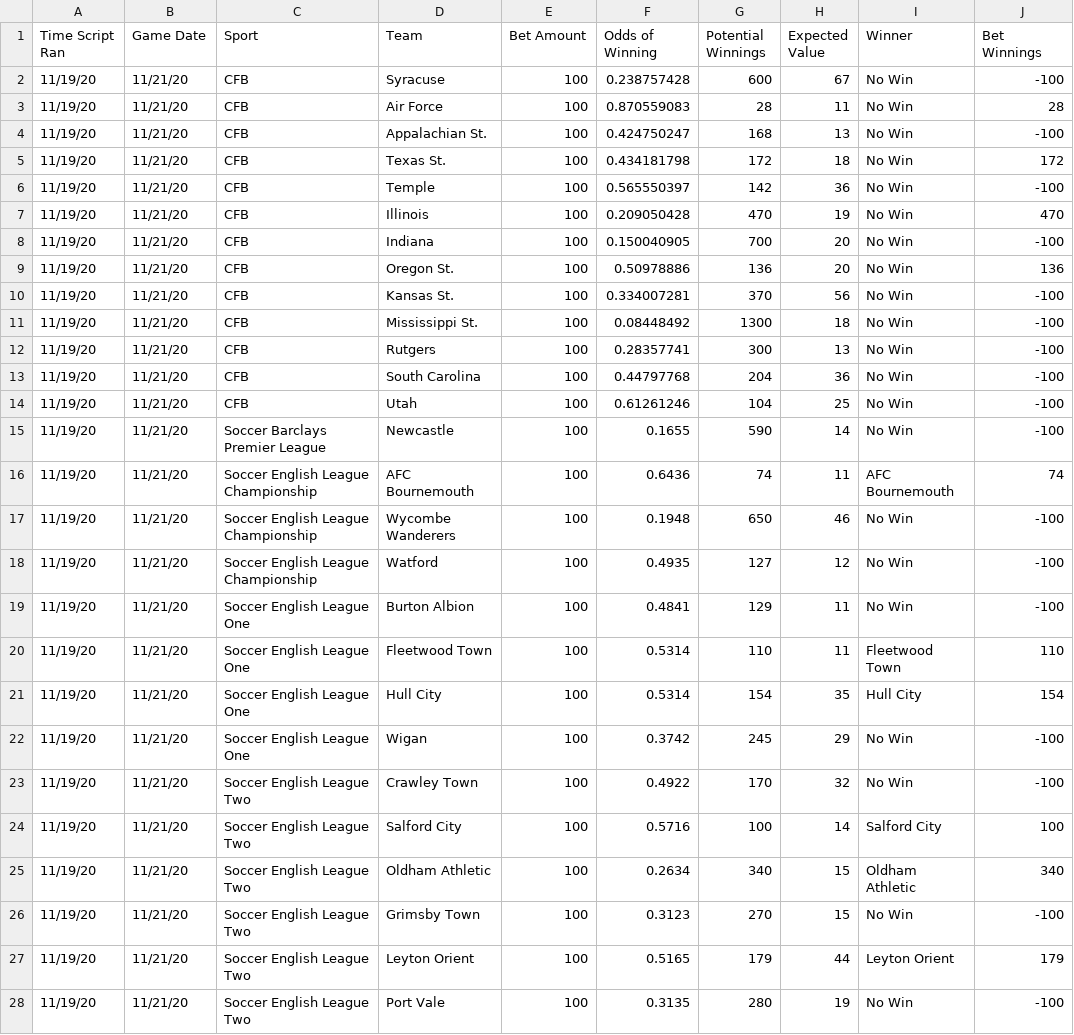
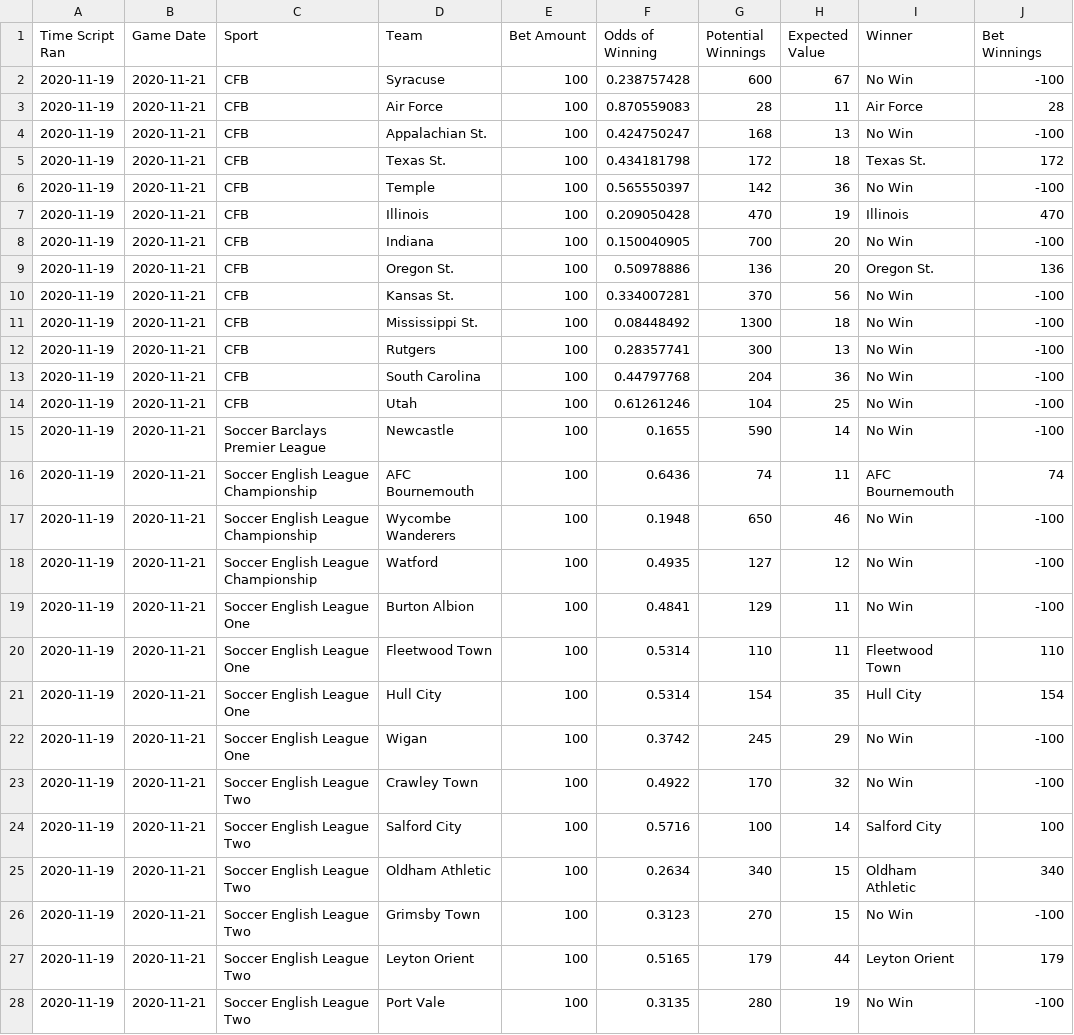
Before and after one commit to zlessner/Sports-Odds-Model, a CSV file: model/betResults.csv, drawn as a sheet; only a part is shown; the diff covers the shown part only.

```diff
--- a/model/betResults.csv
+++ b/model/betResults.csv
@@ -1,28 +1,28 @@
 Time Script Ran,Game Date,Sport,Team,Bet Amount,Odds of Winning,Potential Winnings,Expected Value,Winner,Bet Winnings
-11/19/20,11/21/20,CFB,Syracuse,100,0.238757428,600,67,No Win,-100
-11/19/20,11/21/20,CFB,Air Force,100,0.870559083,28,11,No Win,28
-11/19/20,11/21/20,CFB,Appalachian St.,100,0.424750247,168,13,No Win,-100
-11/19/20,11/21/20,CFB,Texas St.,100,0.434181798,172,18,No Win,172
-11/19/20,11/21/20,CFB,Temple,100,0.565550397,142,36,No Win,-100
-11/19/20,11/21/20,CFB,Illinois,100,0.209050428,470,19,No Win,470
-11/19/20,11/21/20,CFB,Indiana,100,0.150040905,700,20,No Win,-100
-11/19/20,11/21/20,CFB,Oregon St.,100,0.50978886,136,20,No Win,136
-11/19/20,11/21/20,CFB,Kansas St.,100,0.334007281,370,56,No Win,-100
-11/19/20,11/21/20,CFB,Mississippi St.,100,0.08448492,1300,18,No Win,-100
-11/19/20,11/21/20,CFB,Rutgers,100,0.28357741,300,13,No Win,-100
-11/19/20,11/21/20,CFB,South Carolina,100,0.44797768,204,36,No Win,-100
-11/19/20,11/21/20,CFB,Utah,100,0.61261246,104,25,No Win,-100
-11/19/20,11/21/20,Soccer Barclays Premier League,Newcastle,100,0.1655,590,14,No Win,-100
-11/19/20,11/21/20,Soccer English League Championship,AFC Bournemouth,100,0.6436,74,11,AFC Bournemouth,74
-11/19/20,11/21/20,Soccer English League Championship,Wycombe Wanderers,100,0.1948,650,46,No Win,-100
-11/19/20,11/21/20,Soccer English League Championship,Watford,100,0.4935,127,12,No Win,-100
-11/19/20,11/21/20,Soccer English League One,Burton Albion,100,0.4841,129,11,No Win,-100
-11/19/20,11/21/20,Soccer English League One,Fleetwood Town,100,0.5314,110,11,Fleetwood Town,110
-11/19/20,11/21/20,Soccer English League One,Hull City,100,0.5314,154,35,Hull City,154
-11/19/20,11/21/20,Soccer English League One,Wigan,100,0.3742,245,29,No Win,-100
-11/19/20,11/21/20,Soccer English League Two,Crawley Town,100,0.4922,170,32,No Win,-100
-11/19/20,11/21/20,Soccer English League Two,Salford City,100,0.5716,100,14,Salford City,100
-11/19/20,11/21/20,Soccer English League Two,Oldham Athletic,100,0.2634,340,15,Oldham Athletic,340
-11/19/20,11/21/20,Soccer English League Two,Grimsby Town,100,0.3123,270,15,No Win,-100
-11/19/20,11/21/20,Soccer English League Two,Leyton Orient,100,0.5165,179,44,Leyton Orient,179
-11/19/20,11/21/20,Soccer English League Two,Port Vale,100,0.3135,280,19,No Win,-100
+2020-11-19,2020-11-21,CFB,Syracuse,100,0.238757428,600,67,No Win,-100
+2020-11-19,2020-11-21,CFB,Air Force,100,0.870559083,28,11,Air Force,28
+2020-11-19,2020-11-21,CFB,Appalachian St.,100,0.424750247,168,13,No Win,-100
+2020-11-19,2020-11-21,CFB,Texas St.,100,0.434181798,172,18,Texas St.,172
+2020-11-19,2020-11-21,CFB,Temple,100,0.565550397,142,36,No Win,-100
+2020-11-19,2020-11-21,CFB,Illinois,100,0.209050428,470,19,Illinois,470
+2020-11-19,2020-11-21,CFB,Indiana,100,0.150040905,700,20,No Win,-100
+2020-11-19,2020-11-21,CFB,Oregon St.,100,0.50978886,136,20,Oregon St.,136
+2020-11-19,2020-11-21,CFB,Kansas St.,100,0.334007281,370,56,No Win,-100
+2020-11-19,2020-11-21,CFB,Mississippi St.,100,0.08448492,1300,18,No Win,-100
+2020-11-19,2020-11-21,CFB,Rutgers,100,0.28357741,300,13,No Win,-100
+2020-11-19,2020-11-21,CFB,South Carolina,100,0.44797768,204,36,No Win,-100
+2020-11-19,2020-11-21,CFB,Utah,100,0.61261246,104,25,No Win,-100
+2020-11-19,2020-11-21,Soccer Barclays Premier League,Newcastle,100,0.1655,590,14,No Win,-100
+2020-11-19,2020-11-21,Soccer English League Championship,AFC Bournemouth,100,0.6436,74,11,AFC Bournemouth,74
+2020-11-19,2020-11-21,Soccer English League Championship,Wycombe Wanderers,100,0.1948,650,46,No Win,-100
+2020-11-19,2020-11-21,Soccer English League Championship,Watford,100,0.4935,127,12,No Win,-100
+2020-11-19,2020-11-21,Soccer English League One,Burton Albion,100,0.4841,129,11,No Win,-100
+2020-11-19,2020-11-21,Soccer English League One,Fleetwood Town,100,0.5314,110,11,Fleetwood Town,110
+2020-11-19,2020-11-21,Soccer English League One,Hull City,100,0.5314,154,35,Hull City,154
+2020-11-19,2020-11-21,Soccer English League One,Wigan,100,0.3742,245,29,No Win,-100
+2020-11-19,2020-11-21,Soccer English League Two,Crawley Town,100,0.4922,170,32,No Win,-100
+2020-11-19,2020-11-21,Soccer English League Two,Salford City,100,0.5716,100,14,Salford City,100
+2020-11-19,2020-11-21,Soccer English League Two,Oldham Athletic,100,0.2634,340,15,Oldham Athletic,340
+2020-11-19,2020-11-21,Soccer English League Two,Grimsby Town,100,0.3123,270,15,No Win,-100
+2020-11-19,2020-11-21,Soccer English League Two,Leyton Orient,100,0.5165,179,44,Leyton Orient,179
+2020-11-19,2020-11-21,Soccer English League Two,Port Vale,100,0.3135,280,19,No Win,-100
```
Also changed, not shown: 4 edited cells elsewhere in this file, model/bets.csv, 4 other files.
